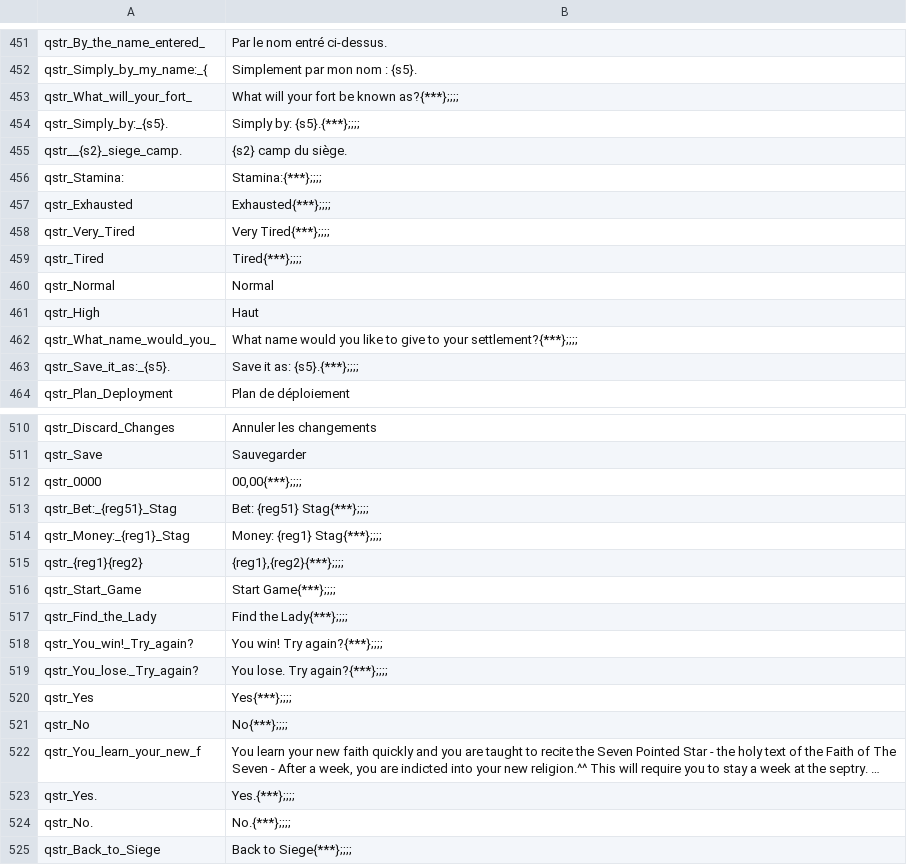
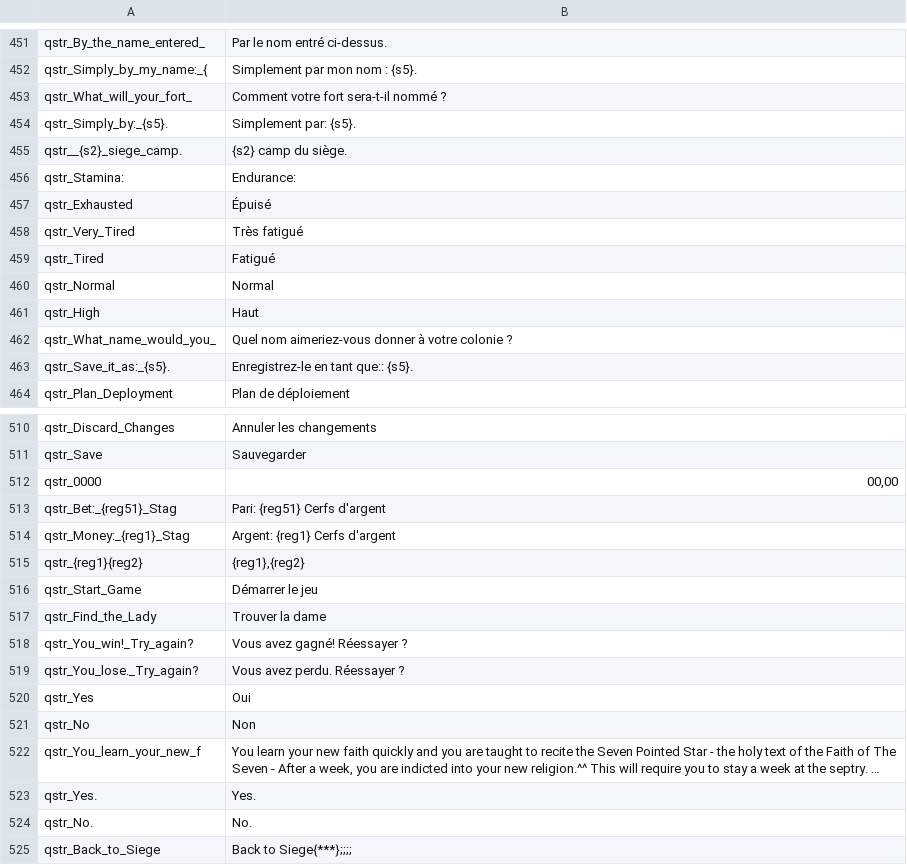
Before and after one commit to Maxgoods62/A-World-of-Ice-and-Fire-Traduction-FR-Mount-and-Blade-Warband, a CSV file: fr/quick_strings.csv, drawn as a sheet; only a part is shown, gaps mark what is left out; long unchanged cells end in …; the diff covers the shown part only; the diff names each change by its address in the sheet, - before the commit and + after, or states it on an @@ line.

```diff
--- a/fr/quick_strings.csv
+++ b/fr/quick_strings.csv
-B453: What will your fort be known as?{***};;;;
+B453: Comment votre fort sera-t-il nommé ?
-B454: Simply by: {s5}.{***};;;;
+B454: Simplement par: {s5}.
-B456: Stamina:{***};;;;
+B456: Endurance:
-B457: Exhausted{***};;;;
+B457: Épuisé
-B458: Very Tired{***};;;;
+B458: Très fatigué
-B459: Tired{***};;;;
+B459: Fatigué
-B462: What name would you like to give to your settlement?{***};;;;
+B462: Quel nom aimeriez-vous donner à votre colonie ?
-B463: Save it as: {s5}.{***};;;;
+B463: Enregistrez-le en tant que:: {s5}.
-B512: 00,00{***};;;;
+B512: 00,00
-B513: Bet: {reg51} Stag{***};;;;
+B513: Pari: {reg51} Cerfs d'argent
-B514: Money: {reg1} Stag{***};;;;
+B514: Argent: {reg1} Cerfs d'argent
-B515: {reg1},{reg2}{***};;;;
+B515: {reg1},{reg2}
-B516: Start Game{***};;;;
+B516: Démarrer le jeu
-B517: Find the Lady{***};;;;
+B517: Trouver la dame
-B518: You win! Try again?{***};;;;
+B518: Vous avez gagné! Réessayer ?
-B519: You lose. Try again?{***};;;;
+B519: Vous avez perdu. Réessayer ?
-B520: Yes{***};;;;
+B520: Oui
-B521: No{***};;;;
+B521: Non
-B523: Yes.{***};;;;
+B523: Yes.
-B524: No.{***};;;;
+B524: No.
```
Also changed, not shown: 13 edited cells elsewhere in this file.
